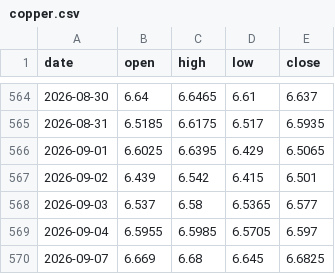
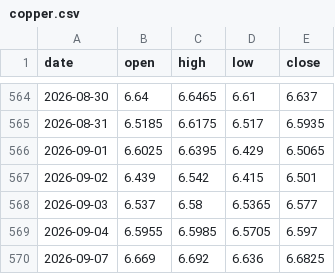
Before and after one commit to hyunjafan-creator/commodity_dashboard, a CSV file: data/copper.csv, drawn as a sheet; only a part is shown, gaps mark what is left out.

```diff
--- a/data/copper.csv
+++ b/data/copper.csv
@@ -569,2 +569,2 @@ date,open,high,low,close
 2026-09-04,6.5955,6.5985,6.5705,6.597
-2026-09-07,6.669,6.68,6.645,6.6825
+2026-09-07,6.669,6.692,6.636,6.6825
```
Also changed, not shown: data/ad0.csv, data/br0.csv, 22 other files.
